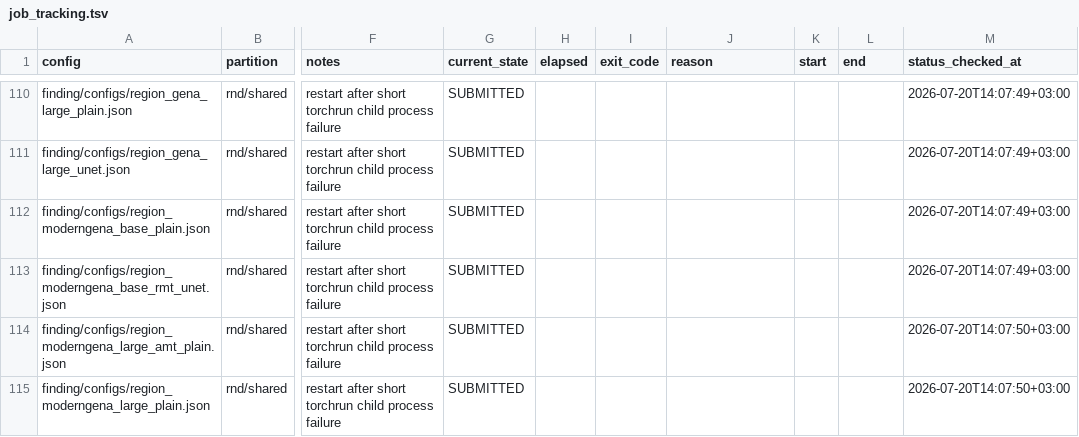
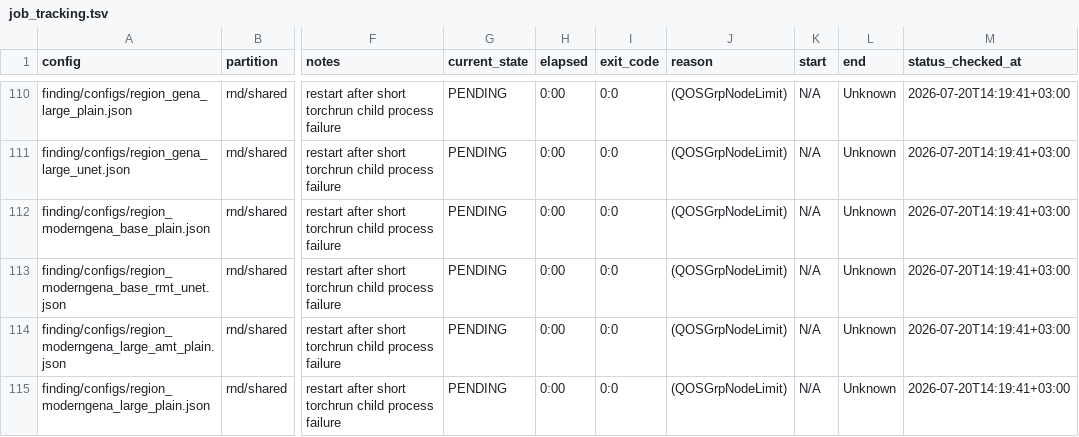
Before and after one commit to alexeyshmelev/GENATATOR, a TSV file: finding/job_tracking.tsv, drawn as a sheet; only a part is shown, gaps mark what is left out; the diff covers the shown part only; the diff names each change by its address in the sheet, - before the commit and + after, or states it on an @@ line.

```diff
--- a/finding/job_tracking.tsv
+++ b/finding/job_tracking.tsv
-G110:G115 (current_state): SUBMITTED
+G110:G115 (current_state): PENDING
-H110:H115 (elapsed): (empty)
+H110:H115 (elapsed): 0:00
-I110:I115 (exit_code): (empty)
+I110:I115 (exit_code): 0:0
-J110:J115 (reason): (empty)
+J110:J115 (reason): (QOSGrpNodeLimit)
-K110:K115 (start): (empty)
+K110:K115 (start): N/A
-L110:L115 (end): (empty)
+L110:L115 (end): Unknown
-M110:M113 (status_checked_at): 2026-07-20T14:07:49+03:00
+M110:M113 (status_checked_at): 2026-07-20T14:19:41+03:00
-M114:M115 (status_checked_at): 2026-07-20T14:07:50+03:00
+M114:M115 (status_checked_at): 2026-07-20T14:19:41+03:00
```
Also changed, not shown: 153 edited cells elsewhere in this file, job_tracking.tsv, segmentation/job_tracking.tsv.
